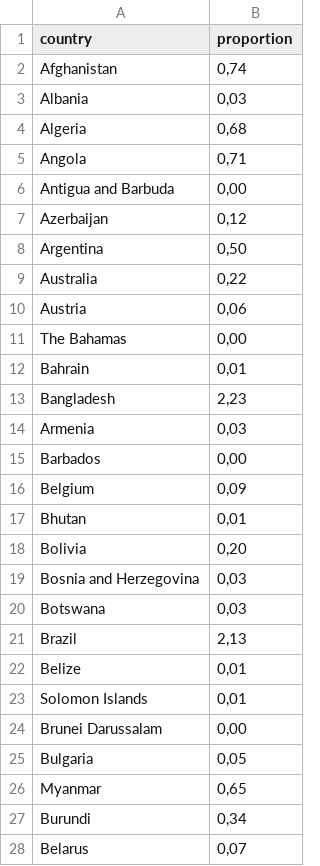
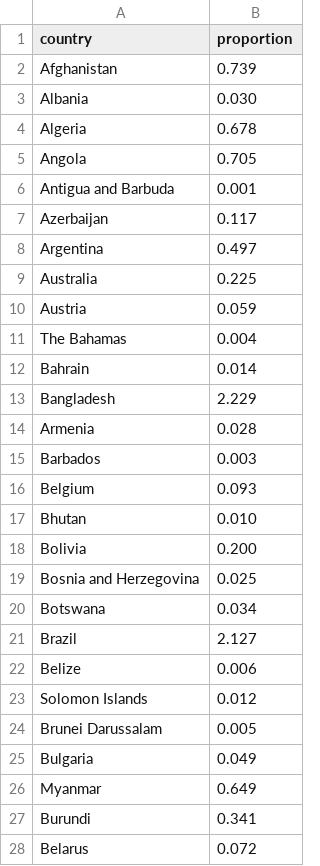
Before and after one commit to worldpopulation/population.io-mobile, a CSV file: data/births_distribution_in_the_world_2015.csv, drawn as a sheet; only a part is shown; the diff covers the shown part only.

Commit message:
updated data to 3 decimals

```diff
--- a/data/births_distribution_in_the_world_2015.csv
+++ b/data/births_distribution_in_the_world_2015.csv
@@ -1,28 +1,28 @@
 country,proportion
-Afghanistan,"0,74"
-Albania,"0,03"
-Algeria,"0,68"
-Angola,"0,71"
-Antigua and Barbuda,"0,00"
-Azerbaijan,"0,12"
-Argentina,"0,50"
-Australia,"0,22"
-Austria,"0,06"
-The Bahamas,"0,00"
-Bahrain,"0,01"
-Bangladesh,"2,23"
-Armenia,"0,03"
-Barbados,"0,00"
-Belgium,"0,09"
-Bhutan,"0,01"
-Bolivia,"0,20"
-Bosnia and Herzegovina,"0,03"
-Botswana,"0,03"
-Brazil,"2,13"
-Belize,"0,01"
-Solomon Islands,"0,01"
-Brunei Darussalam,"0,00"
-Bulgaria,"0,05"
-Myanmar,"0,65"
-Burundi,"0,34"
-Belarus,"0,07"
+Afghanistan,0.739
+Albania,0.030
+Algeria,0.678
+Angola,0.705
+Antigua and Barbuda,0.001
+Azerbaijan,0.117
+Argentina,0.497
+Australia,0.225
+Austria,0.059
+The Bahamas,0.004
+Bahrain,0.014
+Bangladesh,2.229
+Armenia,0.028
+Barbados,0.003
+Belgium,0.093
+Bhutan,0.010
+Bolivia,0.200
+Bosnia and Herzegovina,0.025
+Botswana,0.034
+Brazil,2.127
+Belize,0.006
+Solomon Islands,0.012
+Brunei Darussalam,0.005
+Bulgaria,0.049
+Myanmar,0.649
+Burundi,0.341
+Belarus,0.072
```
Also changed, not shown: 173 edited cells elsewhere in this file.
